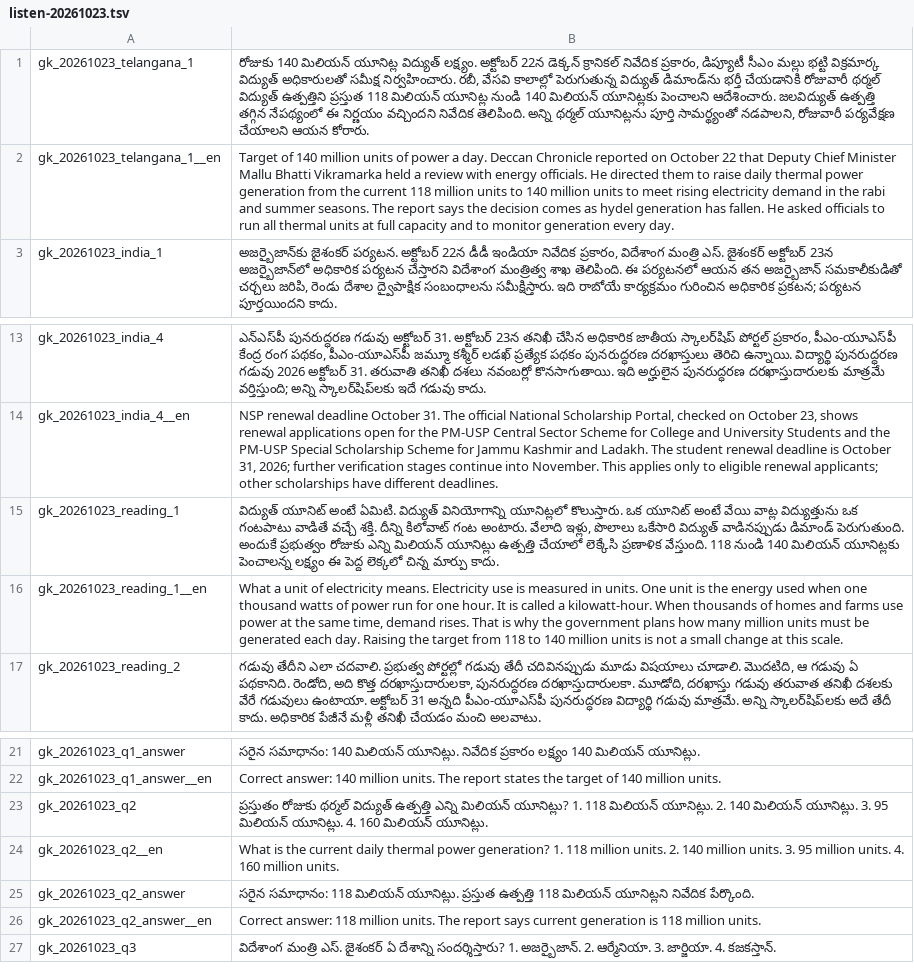
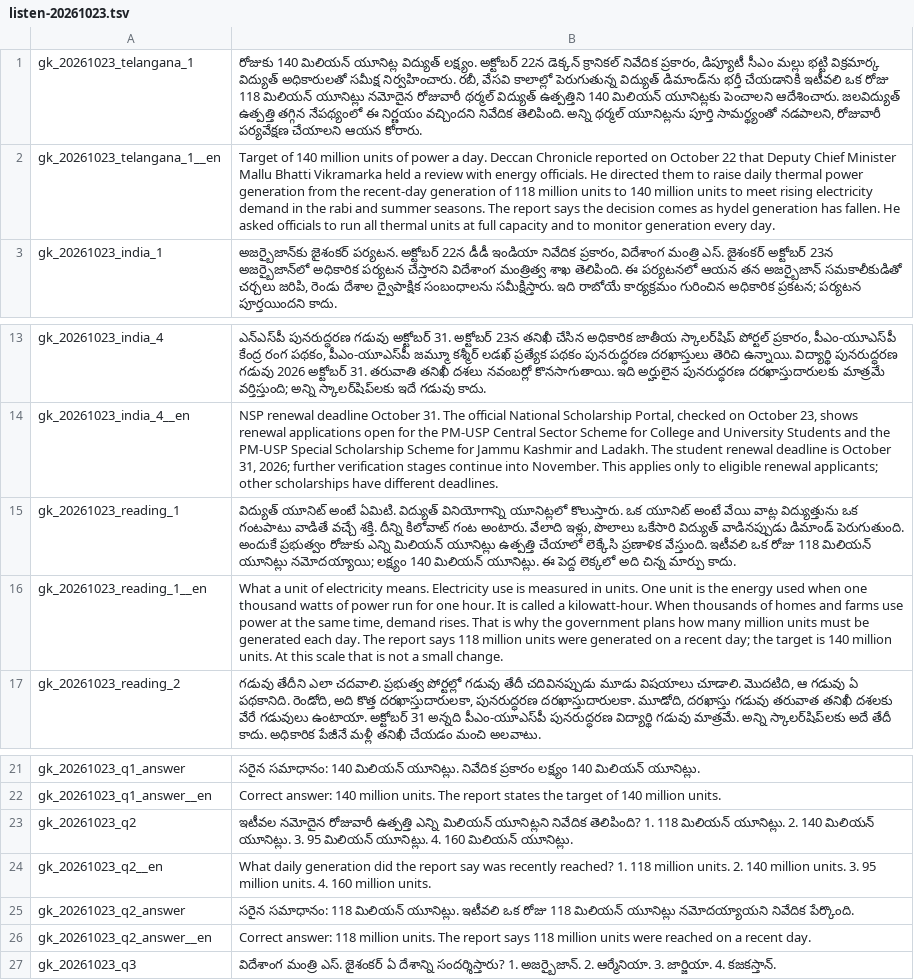
Before and after one commit to svofficials9999-collab/balloon-pop-maths, a TSV file: gkdaily/listen-20261023.tsv, drawn as a sheet; only a part is shown, gaps mark what is left out; the diff names each change by its address in the sheet, - before the commit and + after, or states it on an @@ line.

Commit message:
gkdaily Oct23: precision fix - 118MU was a recent-day figure (avg ~91MU), target 140MU; SW v22

```diff
--- a/gkdaily/listen-20261023.tsv
+++ b/gkdaily/listen-20261023.tsv
-B1: …భర్తీ చేయడానికి రోజువారీ థర్మల్ విద్యుత్ ఉత్పత్తిని ప్రస్తుత 118 మిలియన్ యూనిట్ల నుండి 140 మిలియన్…
+B1: …భర్తీ చేయడానికి ఇటీవలి ఒక రోజు 118 మిలియన్ యూనిట్లు నమోదైన రోజువారీ థర్మల్ విద్యుత్ ఉత్పత్తిని 140 మిలియన్…
-B2: …from the current 118 million…
+B2: …from the recent-day generation of 118 million…
-B15: …ప్రణాళిక వేస్తుంది. 118 నుండి 140 మిలియన్ యూనిట్లకు పెంచాలన్న లక్ష్యం ఈ పెద్ద లెక్కలో చిన్న మార్పు…
+B15: …ప్రణాళిక వేస్తుంది. ఇటీవలి ఒక రోజు 118 మిలియన్ యూనిట్లు నమోదయ్యాయి; లక్ష్యం 140 మిలియన్ యూనిట్లు. ఈ పెద్ద లెక్కలో అది చిన్న మార్పు…
-B16: …each day. Raising the target from 118 to 140 million units is not a small change at this scale.
+B16: …each day. The report says 118 million units were generated on a recent day; the target is 140 million units. At this scale that is not a small change.
-B23: ప్రస్తుతం రోజుకు థర్మల్ విద్యుత్ ఉత్పత్తి ఎన్ని మిలియన్ యూనిట్లు? 1. 118…
+B23: ఇటీవల నమోదైన రోజువారీ ఉత్పత్తి ఎన్ని మిలియన్ యూనిట్లని నివేదిక తెలిపింది? 1. 118…
-B24: What is the current daily thermal power generation? 1. 118…
+B24: What daily generation did the report say was recently reached? 1. 118…
-B25: …మిలియన్ యూనిట్లు. ప్రస్తుత ఉత్పత్తి 118 మిలియన్ యూనిట్లని నివేదిక పేర్కొంది.
+B25: …మిలియన్ యూనిట్లు. ఇటీవలి ఒక రోజు 118 మిలియన్ యూనిట్లు నమోదయ్యాయని నివేదిక పేర్కొంది.
-B26: …report says current generation is 118 million units.
+B26: …report says 118 million units were reached on a recent day.
```
Also changed, not shown: 3 other files.
